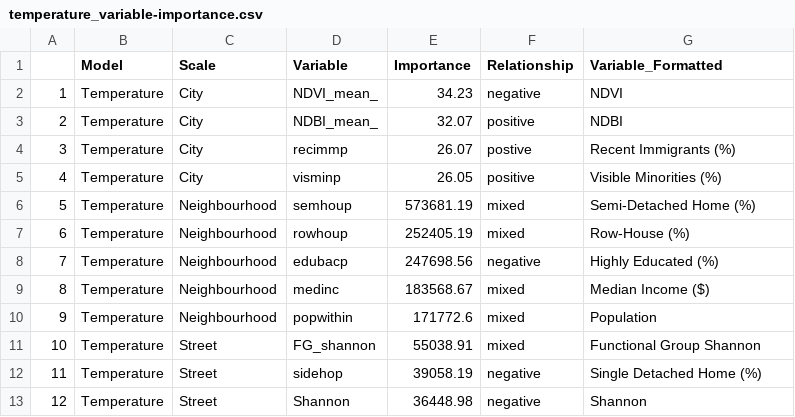
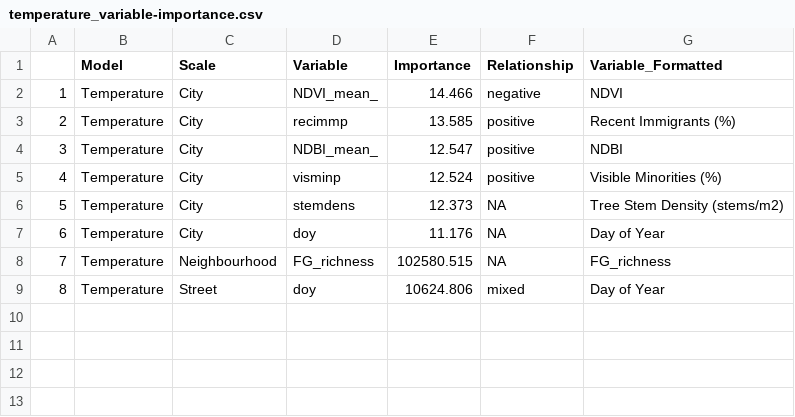
Before and after one commit to zule-lab/CrossCityES, a CSV file: output/temperature_variable-importance.csv, drawn as a sheet; removed rows and columns are numbered as before the commit, all else as after; the diff names each change by its address in the sheet, - before the commit and + after, or states it on an @@ line.

```diff
--- a/output/temperature_variable-importance.csv
+++ b/output/temperature_variable-importance.csv
-E2 (Importance): 34.23
+E2 (Importance): 14.466
+row 3: 2 | Temperature | City | recimmp | 13.585 | positive | Recent Immigrants (%)
@@ column A renumbered between rows 4 and 9 @@
-E4 (Importance): 32.07
+E4 (Importance): 12.547
-row 4: 3 | Temperature | City | recimmp | 26.07 | postive | Recent Immigrants (%)
-E5 (Importance): 26.05
+E5 (Importance): 12.524
-row 6: 5 | Temperature | Neighbourhood | semhoup | 573681.19 | mixed | Semi-Detached Home (%)
-row 7: 6 | Temperature | Neighbourhood | rowhoup | 252405.19 | mixed | Row-House (%)
-row 8: 7 | Temperature | Neighbourhood | edubacp | 247698.56 | negative | Highly Educated (%)
+row 6: 5 | Temperature | City | stemdens | 12.373 | NA | Tree Stem Density (stems/m2)
+row 7: 6 | Temperature | City | doy | 11.176 | NA | Day of Year
-D8 (Variable): medinc
+D8 (Variable): FG_richness
-E8 (Importance): 183568.67
+E8 (Importance): 102580.515
-F8 (Relationship): mixed
+F8 (Relationship): NA
-G8 (Variable_Formatted): Median Income ($)
+G8 (Variable_Formatted): FG_richness
-row 10: 9 | Temperature | Neighbourhood | popwithin | 171772.6 | mixed | Population
-D9 (Variable): FG_shannon
+D9 (Variable): doy
-E9 (Importance): 55038.91
+E9 (Importance): 10624.806
-G9 (Variable_Formatted): Functional Group Shannon
+G9 (Variable_Formatted): Day of Year
-row 12: 11 | Temperature | Street | sidehop | 39058.19 | negative | Single Detached Home (%)
-row 13: 12 | Temperature | Street | Shannon | 36448.98 | negative | Shannon
```
Also changed, not shown: output/pollution_variable-importance.csv.
